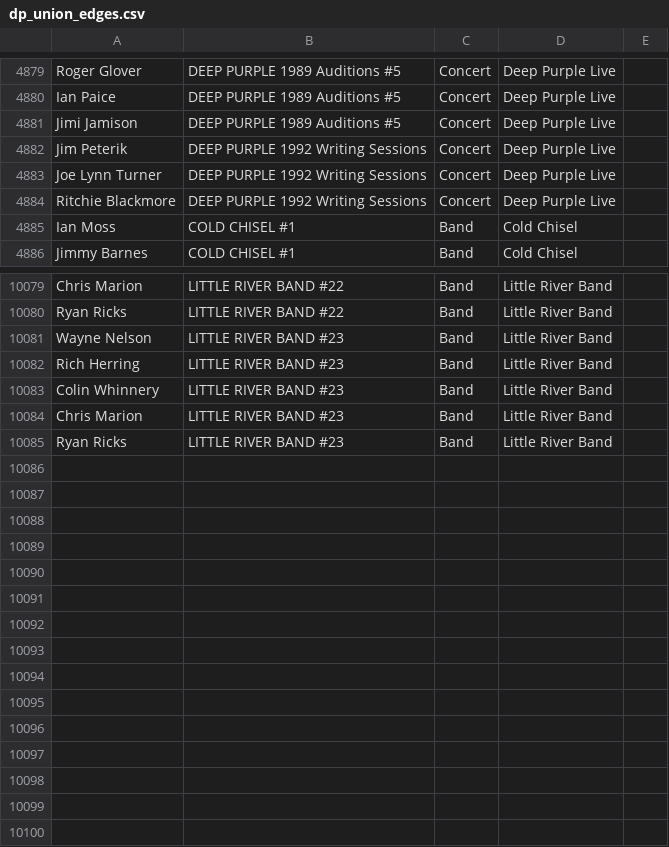
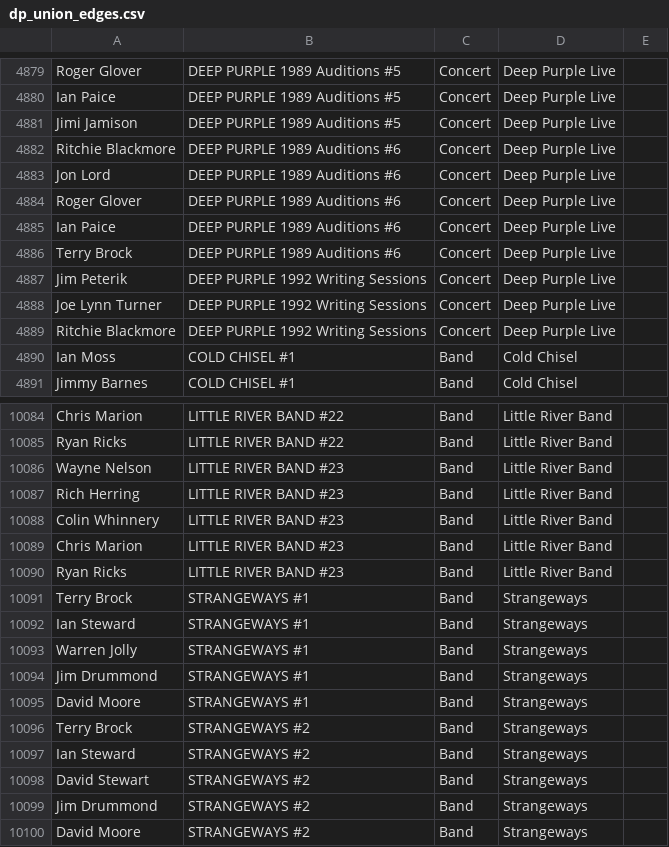
Before and after one commit to greggtdd/DeepPurpleNetwork, a CSV file: dp_union_edges.csv, drawn as a sheet; only a part is shown, gaps mark what is left out.

Commit message:
Updated dataset

```diff
--- a/dp_union_edges.csv
+++ b/dp_union_edges.csv
@@ -4881,2 +4881,7 @@ Ian Paice,DEEP PURPLE 1989 Auditions #5,Concert,Deep Purple Live,
 Jimi Jamison,DEEP PURPLE 1989 Auditions #5,Concert,Deep Purple Live,
+Ritchie Blackmore,DEEP PURPLE 1989 Auditions #6,Concert,Deep Purple Live,
+Jon Lord,DEEP PURPLE 1989 Auditions #6,Concert,Deep Purple Live,
+Roger Glover,DEEP PURPLE 1989 Auditions #6,Concert,Deep Purple Live,
+Ian Paice,DEEP PURPLE 1989 Auditions #6,Concert,Deep Purple Live,
+Terry Brock,DEEP PURPLE 1989 Auditions #6,Concert,Deep Purple Live,
 Jim Peterik,DEEP PURPLE 1992 Writing Sessions,Concert,Deep Purple Live,
@@ -10085 +10090,11 @@ Chris Marion,LITTLE RIVER BAND #23,Band,Little River Band,
 Ryan Ricks,LITTLE RIVER BAND #23,Band,Little River Band,
+Terry Brock,STRANGEWAYS #1,Band,Strangeways,
+Ian Steward,STRANGEWAYS #1,Band,Strangeways,
+Warren Jolly,STRANGEWAYS #1,Band,Strangeways,
+Jim Drummond,STRANGEWAYS #1,Band,Strangeways,
+David Moore,STRANGEWAYS #1,Band,Strangeways,
+Terry Brock,STRANGEWAYS #2,Band,Strangeways,
+Ian Steward,STRANGEWAYS #2,Band,Strangeways,
+David Stewart,STRANGEWAYS #2,Band,Strangeways,
+Jim Drummond,STRANGEWAYS #2,Band,Strangeways,
+David Moore ,STRANGEWAYS #2,Band,Strangeways,
```
Also changed, not shown: 1 other file.
